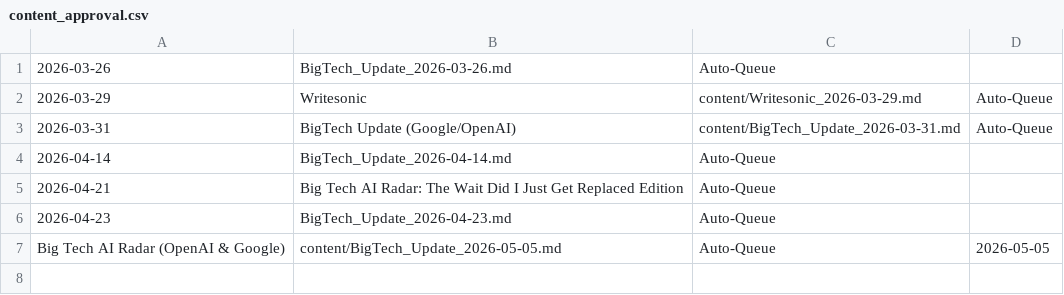
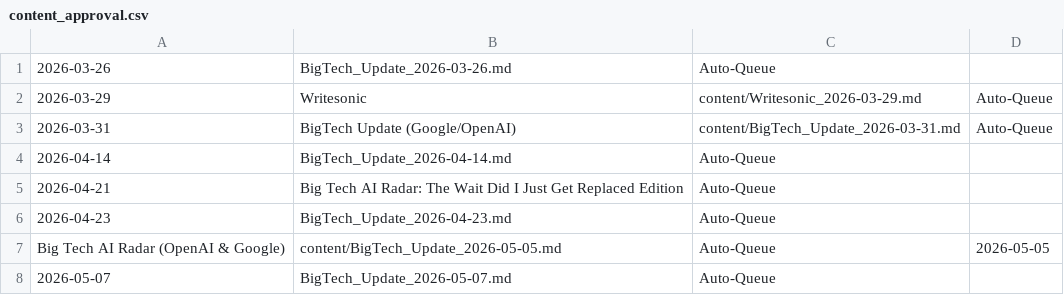
Before and after one commit to kvniranjan/BizToolZAI, a CSV file: content/content_approval.csv, drawn as a sheet; the diff names each change by its address in the sheet, - before the commit and + after, or states it on an @@ line.

```diff
--- a/content/content_approval.csv
+++ b/content/content_approval.csv
+row 8: 2026-05-07 | BigTech_Update_2026-05-07.md | Auto-Queue
```
Also changed, not shown: affiliate_log.csv, content_approval.csv, 10 other files.
